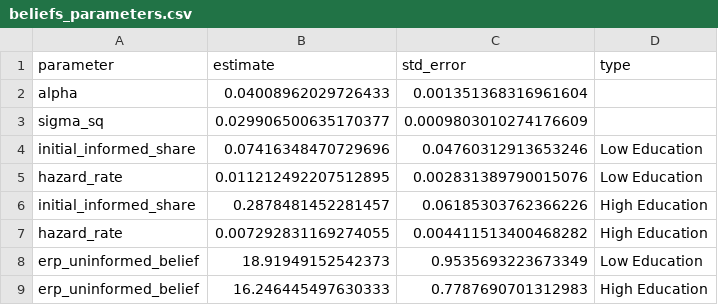
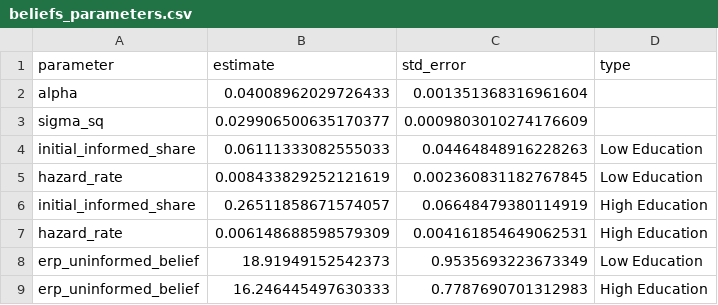
Before and after one commit to PolicyUncertainty/analysis, a CSV file: output/est_results/beliefs/beliefs_parameters.csv, drawn as a sheet.

Commit message:
First round of estimates.

```diff
--- a/output/est_results/beliefs/beliefs_parameters.csv
+++ b/output/est_results/beliefs/beliefs_parameters.csv
@@ -3,6 +3,6 @@ alpha,0.04008962029726433,0.001351368316961604,
 sigma_sq,0.029906500635170377,0.0009803010274176609,
-initial_informed_share,0.07416348470729696,0.04760312913653246,Low Education
-hazard_rate,0.011212492207512895,0.002831389790015076,Low Education
-initial_informed_share,0.2878481452281457,0.06185303762366226,High Education
-hazard_rate,0.007292831169274055,0.004411513400468282,High Education
+initial_informed_share,0.06111333082555033,0.04464848916228263,Low Education
+hazard_rate,0.008433829252121619,0.002360831182767845,Low Education
+initial_informed_share,0.26511858671574057,0.06648479380114919,High Education
+hazard_rate,0.006148688598579309,0.004161854649062531,High Education
 erp_uninformed_belief,18.91949152542373,0.9535693223673349,Low Education
```
Also changed, not shown: 2 other files.
